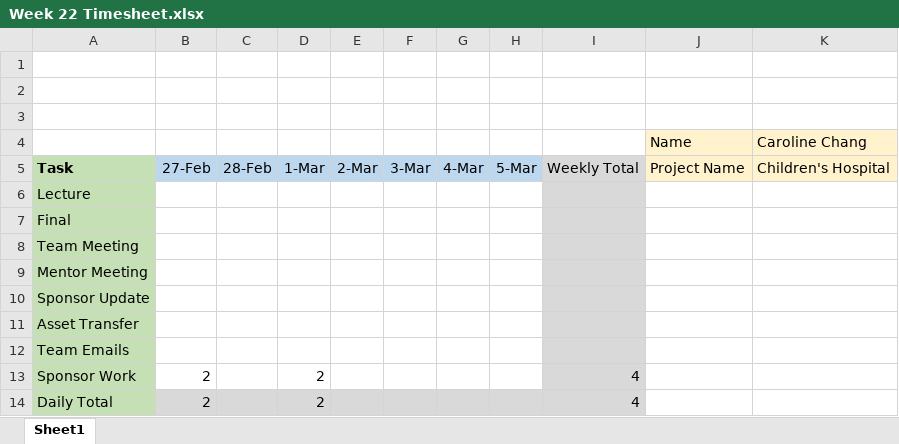
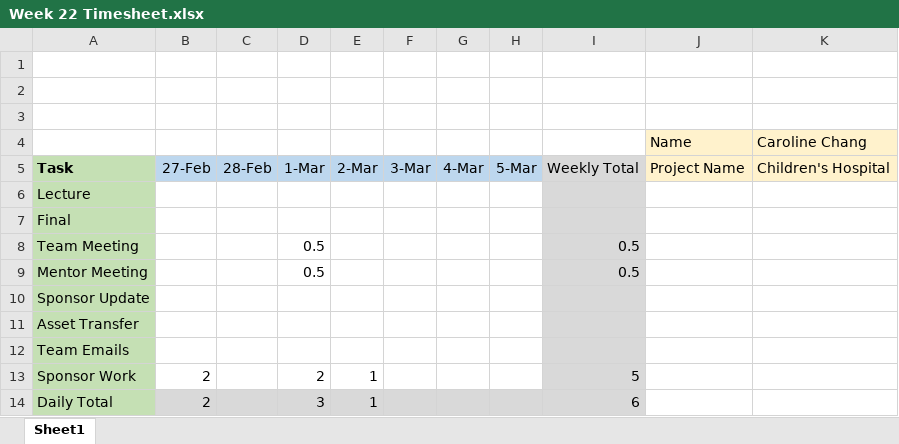
Before and after one commit to davis-cohen-3/capstone_proj, an Excel workbook: admin/Timesheets/Caroline Chang/Week 22 Timesheet.xlsx, sheet Sheet1, drawn as a sheet; values as stored, in another font and other column widths than the file's, no borders; the diff names each change by its address in the sheet, - before the commit and + after, or states it on an @@ line.

```diff
--- a/admin/Timesheets/Caroline Chang/Week 22 Timesheet.xlsx (sheet Sheet1)
+++ b/admin/Timesheets/Caroline Chang/Week 22 Timesheet.xlsx (sheet Sheet1)
-D8:D9: (empty)
+D8:D9: 0.5
-I8:I9: (empty)
+I8:I9: 0.5
-E13:E14: (empty)
+E13:E14: 1
-I13: 4
+I13: 5
-D14: 2
+D14: 3
-I14: 4
+I14: 6
```
Also changed, not shown: 2 other files.
